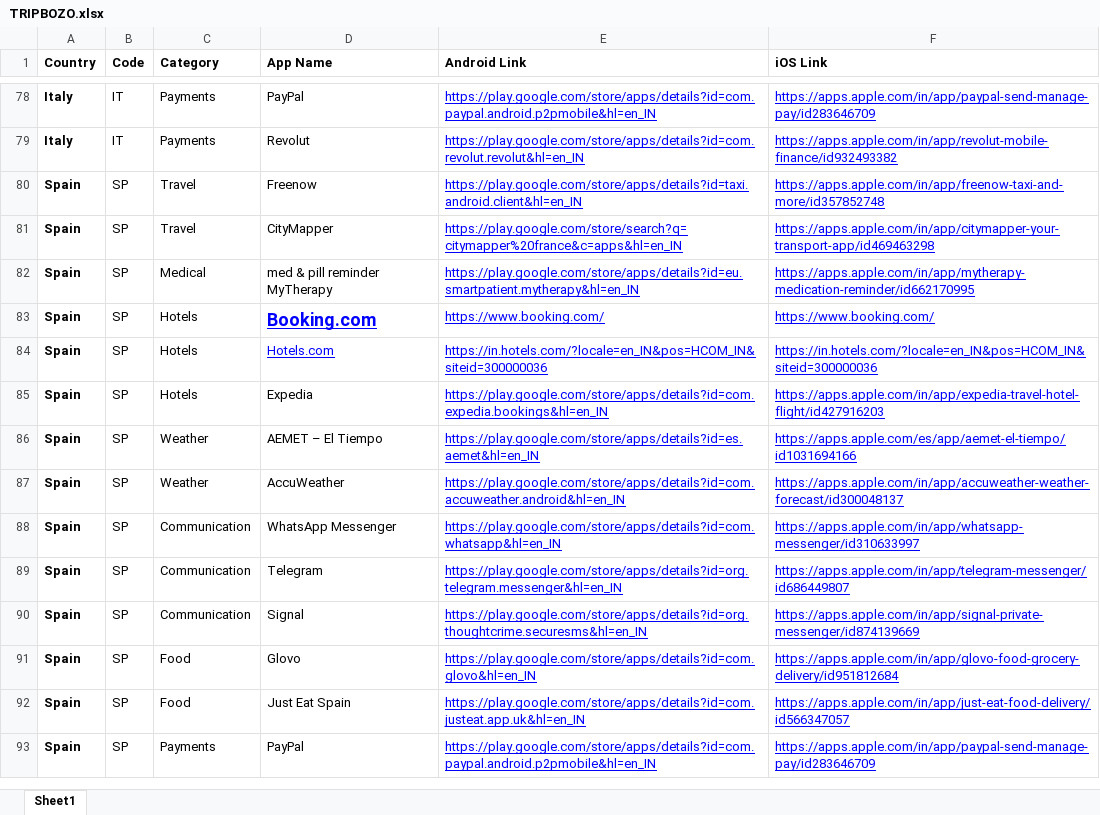
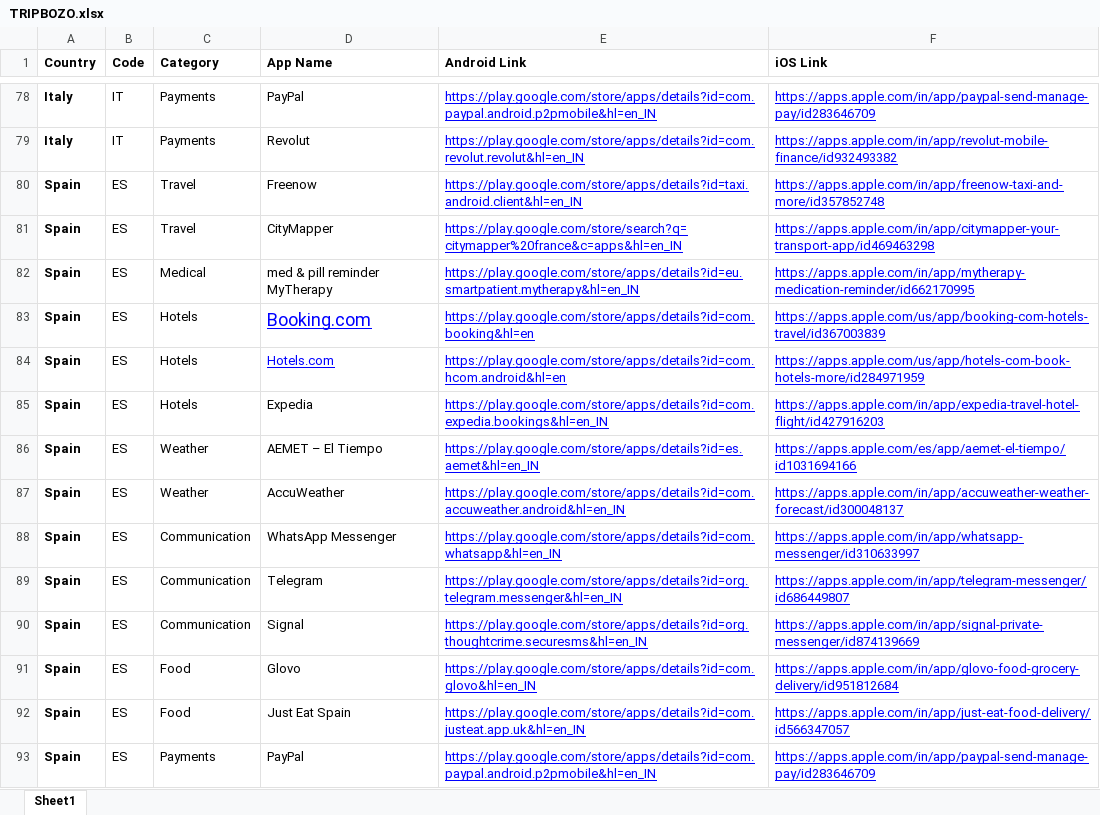
Before and after one commit to suryansh-it/travel_buddy, an Excel workbook: backend/django_admin/country/management/commands/TRIPBOZO.xlsx, sheet Sheet1, drawn as a sheet; only a part is shown, gaps mark what is left out; values as stored, in another font and other column widths than the file's, no borders; the diff covers the shown part only; the diff names each change by its address in the sheet, - before the commit and + after, or states it on an @@ line.

```diff
--- a/backend/django_admin/country/management/commands/TRIPBOZO.xlsx (sheet Sheet1)
+++ b/backend/django_admin/country/management/commands/TRIPBOZO.xlsx (sheet Sheet1)
-B80:B93 (Code): SP
+B80:B93 (Code): ES
-D83 bold: on
+D83 bold: off
-E83 (Android Link): https://www.booking.com/
+E83 (Android Link): https://play.google.com/store/apps/details?id=com.booking&hl=en
-F83 (iOS Link): https://www.booking.com/
+F83 (iOS Link): https://apps.apple.com/us/app/booking-com-hotels-travel/id367003839
-E84 (Android Link): https://in.hotels.com/?locale=en_IN&pos=HCOM_IN&siteid=300000036
+E84 (Android Link): https://play.google.com/store/apps/details?id=com.hcom.android&hl=en
-F84 (iOS Link): https://in.hotels.com/?locale=en_IN&pos=HCOM_IN&siteid=300000036
+F84 (iOS Link): https://apps.apple.com/us/app/hotels-com-book-hotels-more/id284971959
```
Also changed, not shown: 217 added rows, 49 edited cells and cell formats elsewhere in this sheet, 11 other files.
